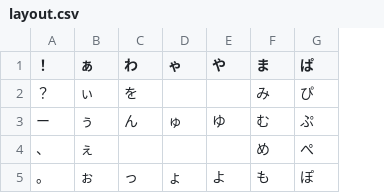
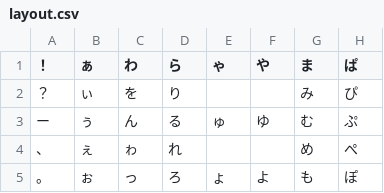
Before and after one commit to S-zebra/SwipeJpKeyboard-Java, a CSV file: layout.csv, drawn as a sheet; only a part is shown; the diff names each change by its address in the sheet, - before the commit and + after, or states it on an @@ line.

Commit message:
Fix Ra column was missing

```diff
--- a/layout.csv
+++ b/layout.csv
+column D (ら), rows 2-5: り | る | れ | ろ
-C4 (わ): (empty)
+C4 (わ): ゎ
```
